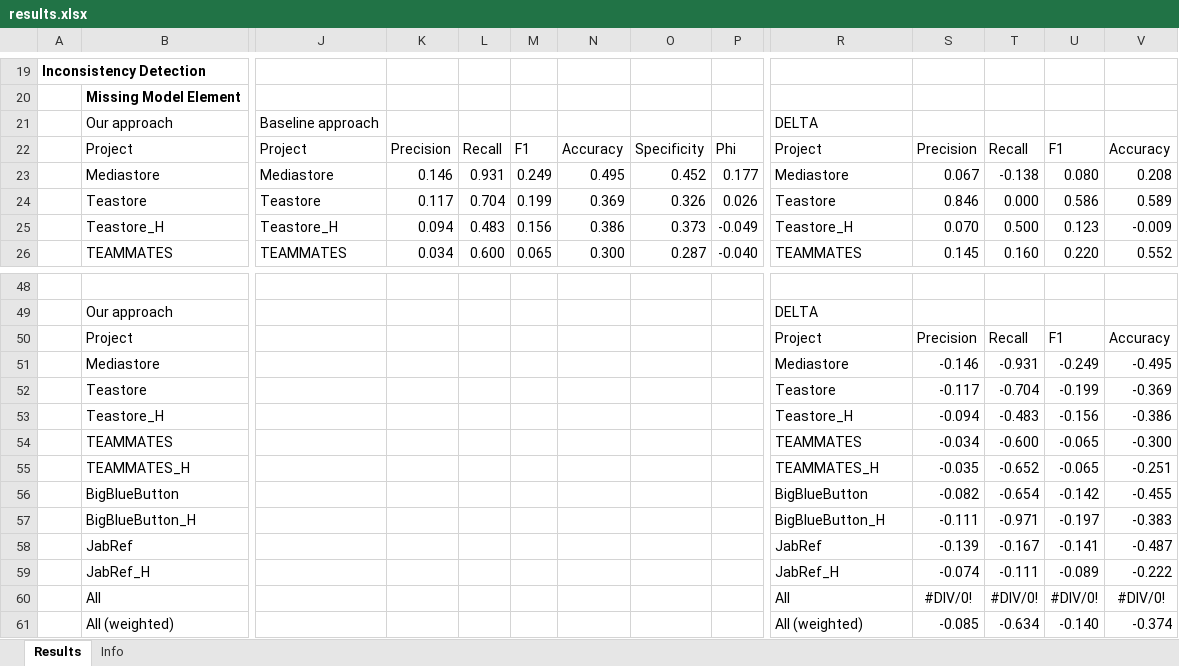
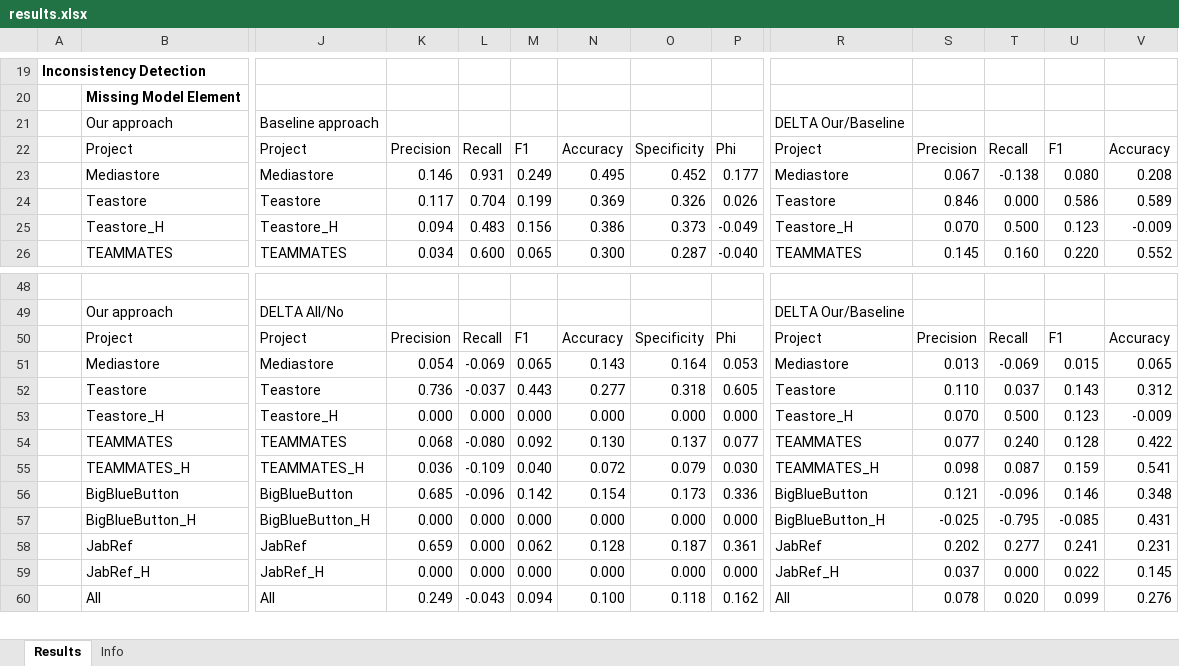
Before and after one commit to ArDoCo/DetectingInconsistenciesInSoftwareArchitectureDocumentationUsingTraceabilityLinkRecovery, an Excel workbook: results/results.xlsx, sheet Results, drawn as a sheet; only a part is shown, gaps mark what is left out; values as stored, in another font and other column widths than the file's, no borders; conditional formats not drawn; removed rows and columns are numbered as before the commit, all else as after; rows hold the shown columns only; the diff covers the shown part only; the diff names each change by its address in the sheet, - before the commit and + after, or states it on an @@ line.

Commit message:
Update results
Update results

```diff
--- a/results/results.xlsx (sheet Results)
+++ b/results/results.xlsx (sheet Results)
-R21: DELTA
+R21: DELTA Our/Baseline
-J49: (empty)
+J49: DELTA All/No
-R49: DELTA
+R49: DELTA Our/Baseline
-J50: (empty)
+J50: Project
-K50: (empty)
+K50: Precision
-L50: (empty)
+L50: Recall
-M50: (empty)
+M50: F1
-N50: (empty)
+N50: Accuracy
-O50: (empty)
+O50: Specificity
-P50: (empty)
+P50: Phi
-row 51:  | Mediastore |  |  |  |  |  |  |  | Mediastore | -0.146 | -0.931 | -0.249 | -0.495
-row 52:  | Teastore |  |  |  |  |  |  |  | Teastore | -0.117 | -0.704 | -0.199 | -0.369
-row 53:  | Teastore_H |  |  |  |  |  |  |  | Teastore_H | -0.094 | -0.483 | -0.156 | -0.386
-row 54:  | TEAMMATES |  |  |  |  |  |  |  | TEAMMATES | -0.034 | -0.600 | -0.065 | -0.300
-row 55:  | TEAMMATES_H |  |  |  |  |  |  |  | TEAMMATES_H | -0.035 | -0.652 | -0.065 | -0.251
-row 56:  | BigBlueButton |  |  |  |  |  |  |  | BigBlueButton | -0.082 | -0.654 | -0.142 | -0.455
-row 57:  | BigBlueButton_H |  |  |  |  |  |  |  | BigBlueButton_H | -0.111 | -0.971 | -0.197 | -0.383
-row 58:  | JabRef |  |  |  |  |  |  |  | JabRef | -0.139 | -0.167 | -0.141 | -0.487
-row 59:  | JabRef_H |  |  |  |  |  |  |  | JabRef_H | -0.074 | -0.111 | -0.089 | -0.222
-row 60:  | All |  |  |  |  |  |  |  | All | #DIV/0! | #DIV/0! | #DIV/0! | #DIV/0!
-row 61:  | All (weighted) |  |  |  |  |  |  |  | All (weighted) | -0.085 | -0.634 | -0.140 | -0.374
+row 51:  | Mediastore | Mediastore | 0.054 | -0.069 | 0.065 | 0.143 | 0.164 | 0.053 | Mediastore | 0.013 | -0.069 | 0.015 | 0.065
+row 52:  | Teastore | Teastore | 0.736 | -0.037 | 0.443 | 0.277 | 0.318 | 0.605 | Teastore | 0.110 | 0.037 | 0.143 | 0.312
+row 53:  | Teastore_H | Teastore_H | 0.000 | 0.000 | 0.000 | 0.000 | 0.000 | 0.000 | Teastore_H | 0.070 | 0.500 | 0.123 | -0.009
+row 54:  | TEAMMATES | TEAMMATES | 0.068 | -0.080 | 0.092 | 0.130 | 0.137 | 0.077 | TEAMMATES | 0.077 | 0.240 | 0.128 | 0.422
+row 55:  | TEAMMATES_H | TEAMMATES_H | 0.036 | -0.109 | 0.040 | 0.072 | 0.079 | 0.030 | TEAMMATES_H | 0.098 | 0.087 | 0.159 | 0.541
+row 56:  | BigBlueButton | BigBlueButton | 0.685 | -0.096 | 0.142 | 0.154 | 0.173 | 0.336 | BigBlueButton | 0.121 | -0.096 | 0.146 | 0.348
+row 57:  | BigBlueButton_H | BigBlueButton_H | 0.000 | 0.000 | 0.000 | 0.000 | 0.000 | 0.000 | BigBlueButton_H | -0.025 | -0.795 | -0.085 | 0.431
+row 58:  | JabRef | JabRef | 0.659 | 0.000 | 0.062 | 0.128 | 0.187 | 0.361 | JabRef | 0.202 | 0.277 | 0.241 | 0.231
+row 59:  | JabRef_H | JabRef_H | 0.000 | 0.000 | 0.000 | 0.000 | 0.000 | 0.000 | JabRef_H | 0.037 | 0.000 | 0.022 | 0.145
+row 60:  | All | All | 0.249 | -0.043 | 0.094 | 0.100 | 0.118 | 0.162 | All | 0.078 | 0.020 | 0.099 | 0.276
```
Also changed, not shown: 12 added rows, 11 removed rows and 10 edited cells elsewhere in this sheet, 1 other file.
